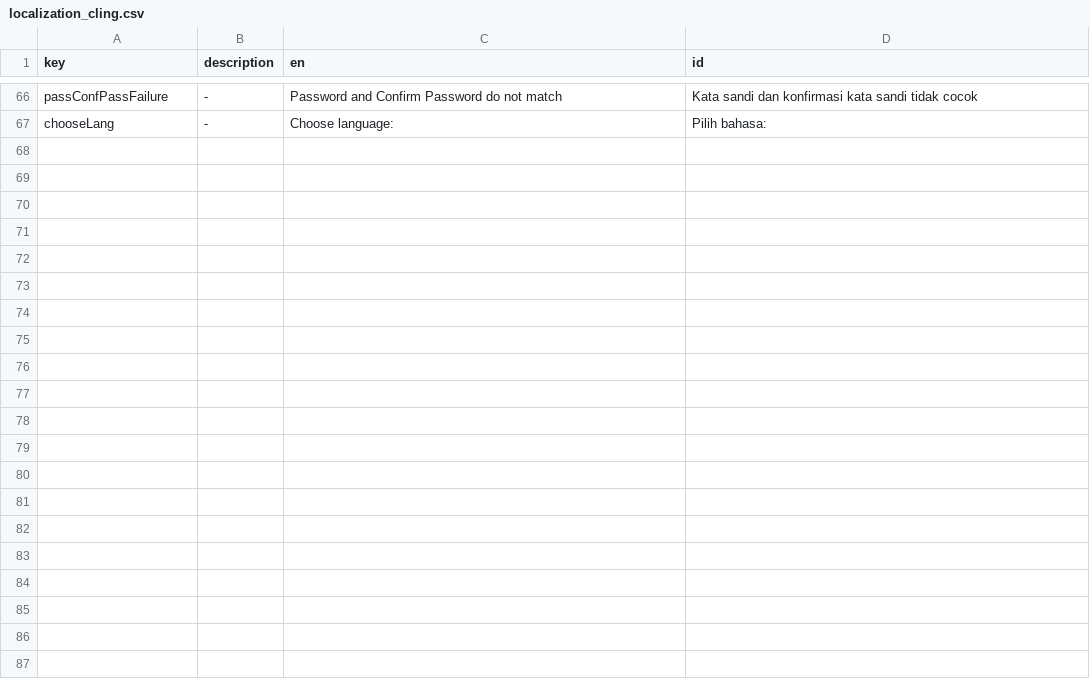
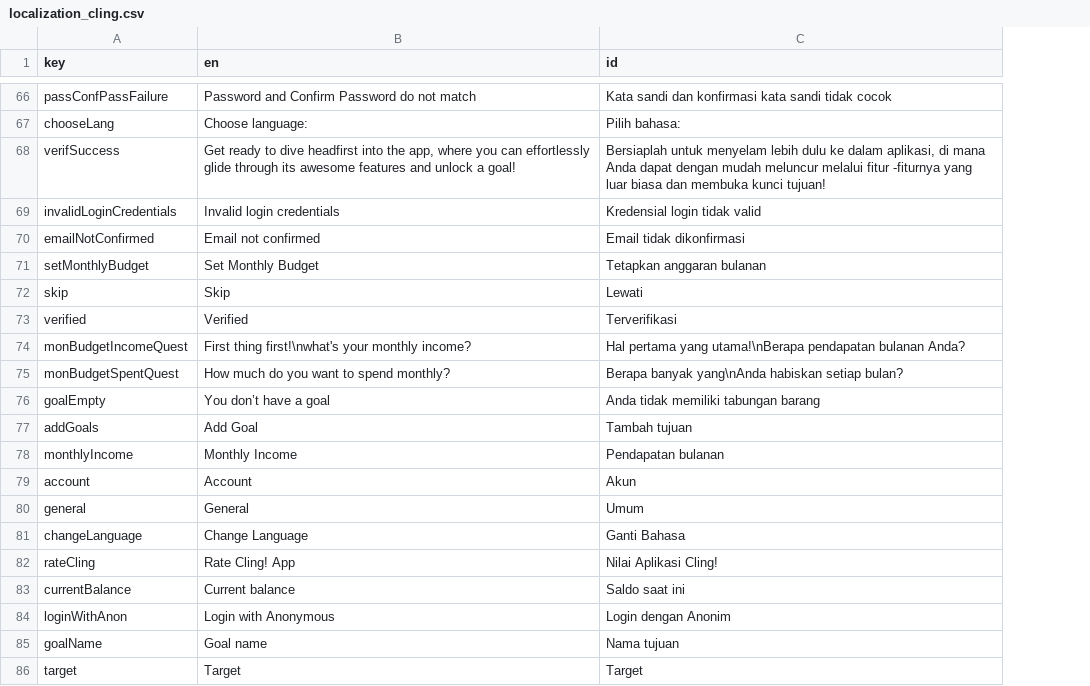
Before and after one commit to mayudevID/cling, a CSV file: lib/resources/localization/localization_cling.csv, drawn as a sheet; only a part is shown, gaps mark what is left out; removed rows and columns are numbered as before the commit, all else as after; the diff covers the shown part only; the diff names each change by its address in the sheet, - before the commit and + after, or states it on an @@ line.

Commit message:
add localization

```diff
--- a/lib/resources/localization/localization_cling.csv
+++ b/lib/resources/localization/localization_cling.csv
-column B (description), rows 66-67: - | -
+row 68: verifSuccess | Get ready to dive headfirst into the app, where you can effortlessly glide through its awesome features and unlock a goal! | Bersiaplah untuk menyelam lebih dulu ke dalam aplikasi, di mana Anda dapat dengan mudah meluncur melalui fitur -fiturnya yang luar biasa dan membuka kunci tujuan!
+row 69: invalidLoginCredentials | Invalid login credentials | Kredensial login tidak valid
+row 70: emailNotConfirmed | Email not confirmed | Email tidak dikonfirmasi
+row 71: setMonthlyBudget | Set Monthly Budget | Tetapkan anggaran bulanan
+row 72: skip | Skip | Lewati
+row 73: verified | Verified | Terverifikasi
+row 74: monBudgetIncomeQuest | First thing first!\nwhat's your monthly income? | Hal pertama yang utama!\nBerapa pendapatan bulanan Anda?
+row 75: monBudgetSpentQuest | How much do you want to spend monthly? | Berapa banyak yang\nAnda habiskan setiap bulan?
+row 76: goalEmpty | You don’t have a goal | Anda tidak memiliki tabungan barang
+row 77: addGoals | Add Goal | Tambah tujuan
+row 78: monthlyIncome | Monthly Income | Pendapatan bulanan
+row 79: account | Account | Akun
+row 80: general | General | Umum
+row 81: changeLanguage | Change Language | Ganti Bahasa
+row 82: rateCling | Rate Cling! App | Nilai Aplikasi Cling!
+row 83: currentBalance | Current balance | Saldo saat ini
+row 84: loginWithAnon | Login with Anonymous | Login dengan Anonim
+row 85: goalName | Goal name | Nama tujuan
+row 86: target | Target | Target
```
Also changed, not shown: 10 added rows and 1 edited cell elsewhere in this file, 17 other files.
